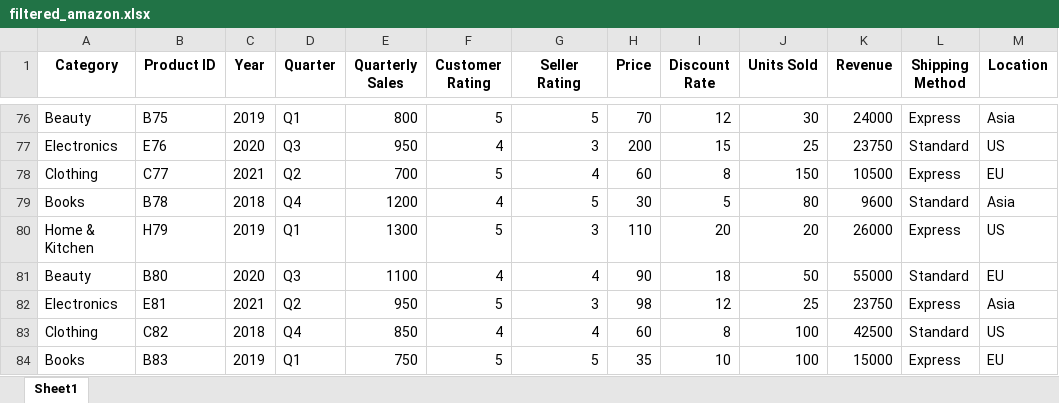
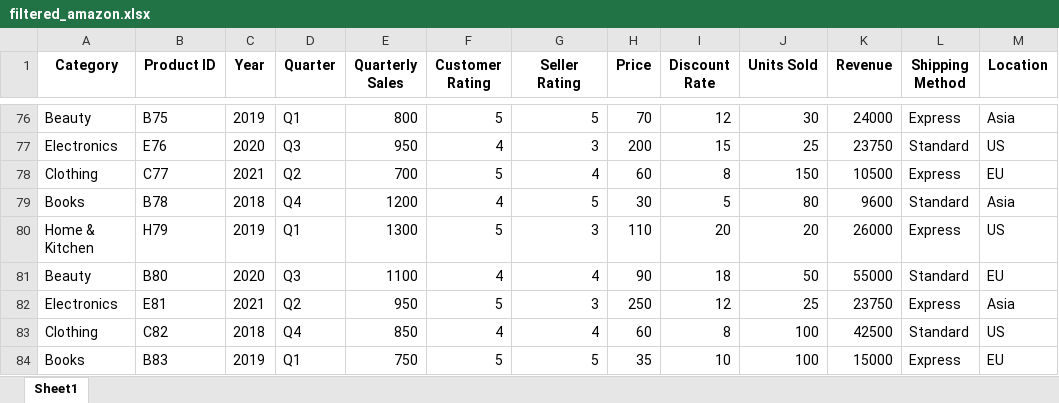
Before and after one commit to datpetr/amazon_products, an Excel workbook: data/filtered_amazon.xlsx, sheet Sheet1, drawn as a sheet; only a part is shown, gaps mark what is left out; values as stored, in another font and other column widths than the file's, no borders; the diff covers the shown part only; the diff names each change by its address in the sheet, - before the commit and + after, or states it on an @@ line.

```diff
--- a/data/filtered_amazon.xlsx (sheet Sheet1)
+++ b/data/filtered_amazon.xlsx (sheet Sheet1)
-H82 (Price): 98
+H82 (Price): 250
```
Also changed, not shown: 14 edited cells elsewhere in this sheet, 2 other files.
